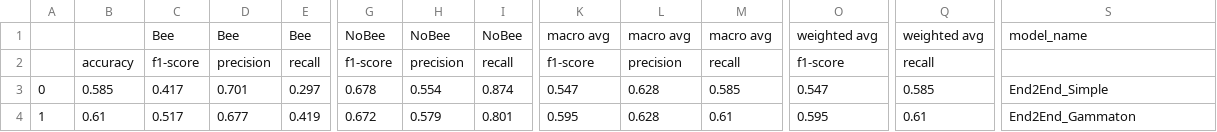
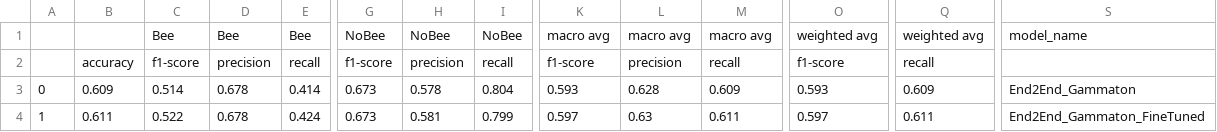
Before and after one commit to rozhin2025/Bee-BumbleBee-Detector, a CSV file: results/dataset_V1/End2End_models/results.csv, drawn as a sheet; only a part is shown, gaps mark what is left out; the diff covers the shown part only; the diff names each change by its address in the sheet, - before the commit and + after, or states it on an @@ line.

```diff
--- a/results/dataset_V1/End2End_models/results.csv
+++ b/results/dataset_V1/End2End_models/results.csv
-B3: 0.585
+B3: 0.609
-C3: 0.417
+C3: 0.514
-D3: 0.701
+D3: 0.678
-E3: 0.297
+E3: 0.414
-G3: 0.678
+G3: 0.673
-H3: 0.554
+H3: 0.578
-I3: 0.874
+I3: 0.804
-K3: 0.547
+K3: 0.593
-M3: 0.585
+M3: 0.609
-O3: 0.547
+O3: 0.593
-Q3: 0.585
+Q3: 0.609
-S3: End2End_Simple
+S3: End2End_Gammaton
-B4: 0.61
+B4: 0.611
-C4: 0.517
+C4: 0.522
-D4: 0.677
+D4: 0.678
-E4: 0.419
+E4: 0.424
-G4: 0.672
+G4: 0.673
-H4: 0.579
+H4: 0.581
-I4: 0.801
+I4: 0.799
-K4: 0.595
+K4: 0.597
-L4: 0.628
+L4: 0.63
-M4: 0.61
+M4: 0.611
-O4: 0.595
+O4: 0.597
-Q4: 0.61
+Q4: 0.611
-S4: End2End_Gammaton
+S4: End2End_Gammaton_FineTuned
```
Also changed, not shown: 66 edited cells elsewhere in this file, results/dataset_V3/End2End_models/results.csv, results/dataset_V3/KFold/results.csv, 6 other files.
